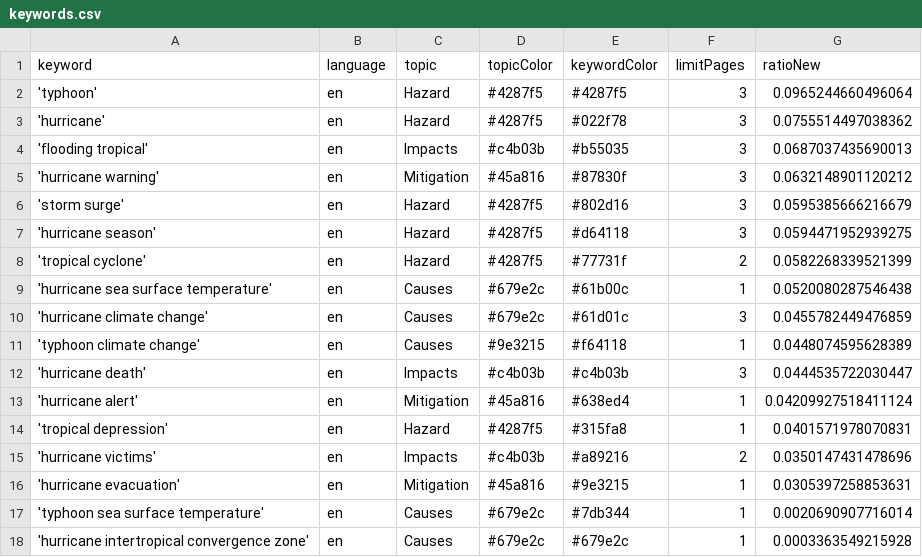
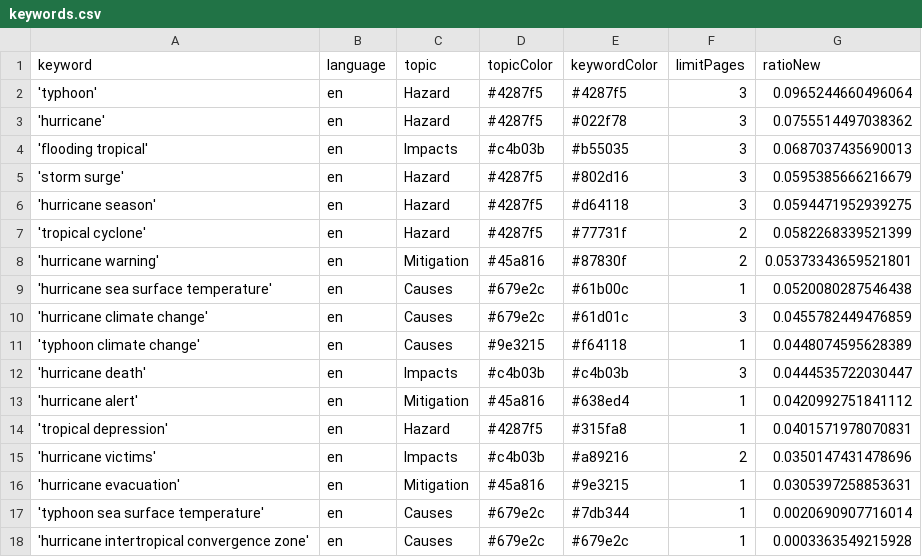
Before and after one commit to jens-news/hurricaneIsComing, a CSV file: keywords.csv, drawn as a sheet.

```diff
--- a/keywords.csv
+++ b/keywords.csv
@@ -4,3 +4,2 @@ keyword,language,topic,topicColor,keywordColor,limitPages,ratioNew
 'flooding tropical',en,Impacts,#c4b03b,#b55035,3,0.0687037435690013
-'hurricane warning',en,Mitigation,#45a816,#87830f,3,0.0632148901120212
 'storm surge',en,Hazard,#4287f5,#802d16,3,0.0595385666216679
@@ -8,2 +7,3 @@ keyword,language,topic,topicColor,keywordColor,limitPages,ratioNew
 'tropical cyclone',en,Hazard,#4287f5,#77731f,2,0.0582268339521399
+'hurricane warning',en,Mitigation,#45a816,#87830f,2,0.05373343659521801
 'hurricane sea surface temperature',en,Causes,#679e2c,#61b00c,1,0.0520080287546438
@@ -12,3 +12,3 @@ keyword,language,topic,topicColor,keywordColor,limitPages,ratioNew
 'hurricane death',en,Impacts,#c4b03b,#c4b03b,3,0.0444535722030447
-'hurricane alert',en,Mitigation,#45a816,#638ed4,1,0.04209927518411124
+'hurricane alert',en,Mitigation,#45a816,#638ed4,1,0.0420992751841112
 'tropical depression',en,Hazard,#4287f5,#315fa8,1,0.0401571978070831
```
Also changed, not shown: csv/news_2026_04.csv.
